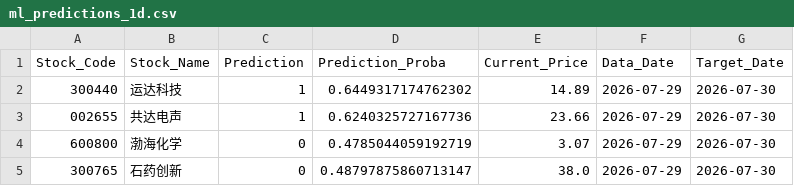
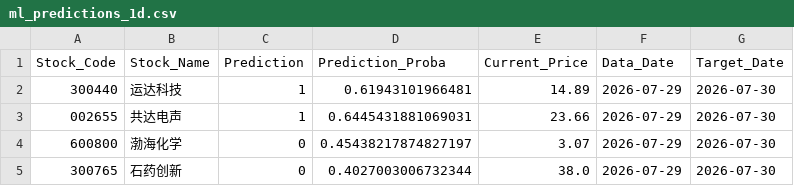
Before and after one commit to jia110/fortune, a CSV file: data/a_stock_models/ml_predictions_1d.csv, drawn as a sheet.

```diff
--- a/data/a_stock_models/ml_predictions_1d.csv
+++ b/data/a_stock_models/ml_predictions_1d.csv
@@ -1,5 +1,5 @@
 Stock_Code,Stock_Name,Prediction,Prediction_Proba,Current_Price,Data_Date,Target_Date
-300440,运达科技,1,0.6449317174762302,14.89,2026-07-29,2026-07-30
-002655,共达电声,1,0.6240325727167736,23.66,2026-07-29,2026-07-30
-600800,渤海化学,0,0.4785044059192719,3.07,2026-07-29,2026-07-30
-300765,石药创新,0,0.48797875860713147,38.0,2026-07-29,2026-07-30
+300440,运达科技,1,0.61943101966481,14.89,2026-07-29,2026-07-30
+002655,共达电声,1,0.6445431881069031,23.66,2026-07-29,2026-07-30
+600800,渤海化学,0,0.45438217874827197,3.07,2026-07-29,2026-07-30
+300765,石药创新,0,0.4027003006732344,38.0,2026-07-29,2026-07-30
```
Also changed, not shown: data/a_stock_models/ml_predictions_20d.csv, data/a_stock_models/ml_predictions_5d.csv, 8 other files.
